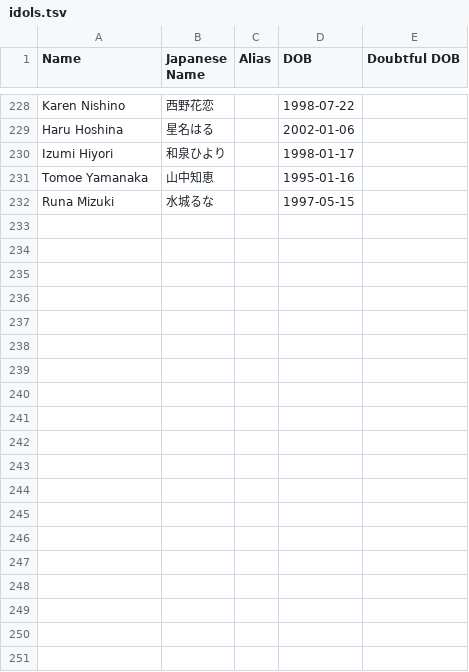
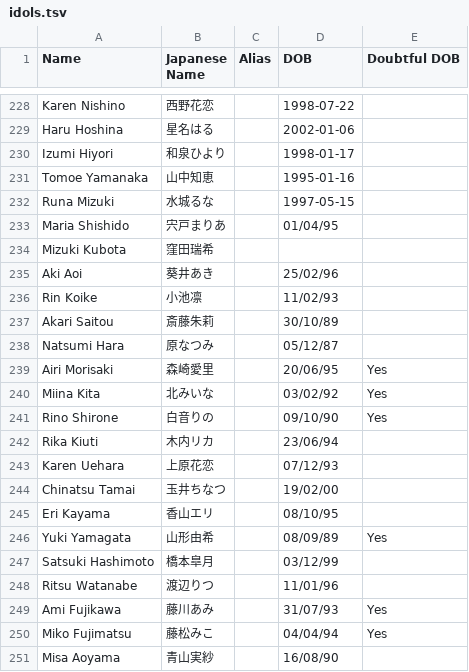
Before and after one commit to ikki123-aidoru/idol_database, a TSV file: idols.tsv, drawn as a sheet; only a part is shown, gaps mark what is left out.

Commit message:
Update idols.tsv

```diff
--- a/idols.tsv
+++ b/idols.tsv
@@ -232 +232,20 @@ Tomoe Yamanaka	山中知恵		1995-01-16
 Runa Mizuki	水城るな		1997-05-15	
+Maria Shishido	宍戸まりあ		01/04/95	
+Mizuki Kubota	窪田瑞希			
+Aki Aoi	葵井あき		25/02/96	
+Rin Koike	小池凛		11/02/93	
+Akari Saitou	斎藤朱莉		30/10/89	
+Natsumi Hara	原なつみ		05/12/87	
+Airi Morisaki	森崎愛里		20/06/95	Yes
+Miina Kita	北みいな		03/02/92	Yes
+Rino Shirone	白音りの		09/10/90	Yes
+Rika Kiuti	木内リカ		23/06/94	
+Karen Uehara	上原花恋		07/12/93	
+Chinatsu Tamai	玉井ちなつ		19/02/00	
+Eri Kayama	香山エリ		08/10/95	
+Yuki Yamagata	山形由希		08/09/89	Yes
+Satsuki Hashimoto	橋本皐月		03/12/99	
+Ritsu Watanabe	渡辺りつ		11/01/96	
+Ami Fujikawa	藤川あみ		31/07/93	Yes
+Miko Fujimatsu	藤松みこ		04/04/94	Yes
+Misa Aoyama	青山実紗		16/08/90	
```
